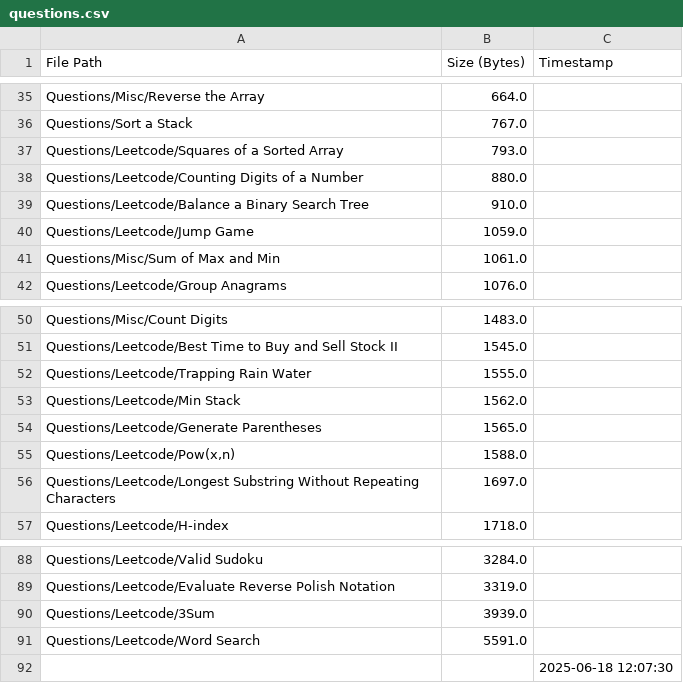
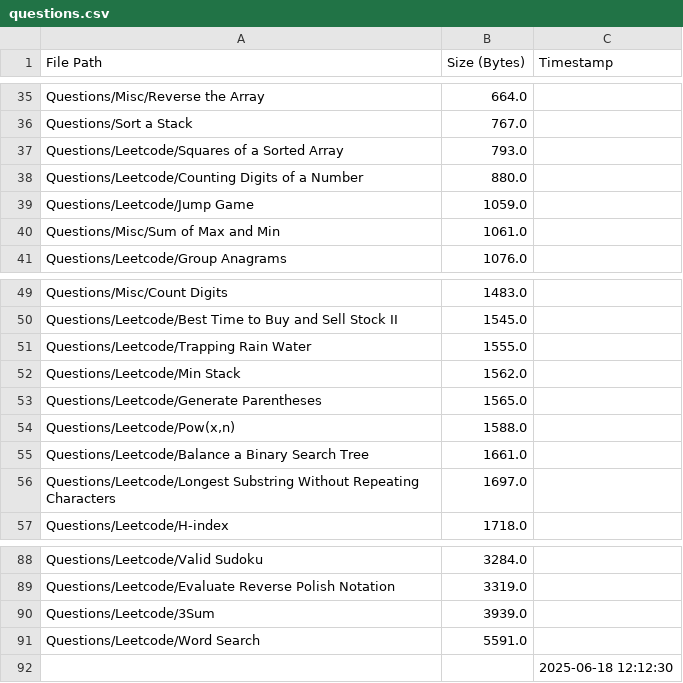
Before and after one commit to AyanRuzdan/cse-material, a CSV file: questions.csv, drawn as a sheet; only a part is shown, gaps mark what is left out.

```diff
--- a/questions.csv
+++ b/questions.csv
@@ -38,3 +38,2 @@ Questions/Leetcode/Squares of a Sorted Array,793.0,
 Questions/Leetcode/Counting Digits of a Number,880.0,
-Questions/Leetcode/Balance a Binary Search Tree,910.0,
 Questions/Leetcode/Jump Game,1059.0,
@@ -55,2 +54,3 @@ Questions/Leetcode/Generate Parentheses,1565.0,
 "Questions/Leetcode/Pow(x,n)",1588.0,
+Questions/Leetcode/Balance a Binary Search Tree,1661.0,
 Questions/Leetcode/Longest Substring Without Repeating Characters,1697.0,
@@ -91,2 +91,2 @@ Questions/Leetcode/3Sum,3939.0,
 Questions/Leetcode/Word Search,5591.0,
-,,2025-06-18 12:07:30
+,,2025-06-18 12:12:30
```
Also changed, not shown: notes.csv.
